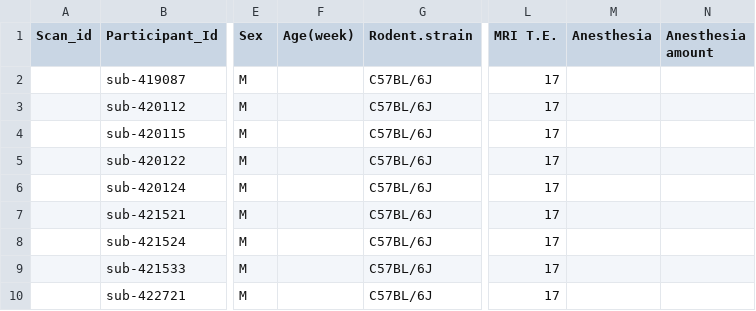
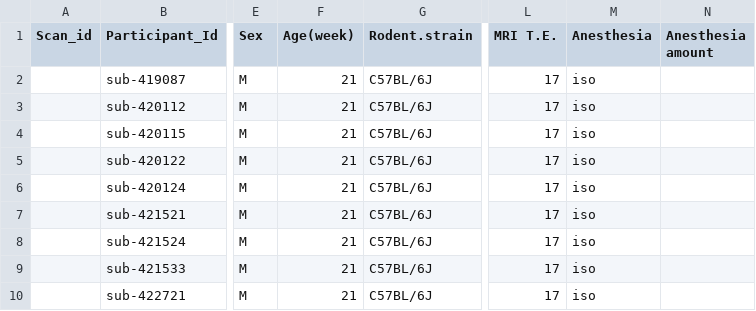
Before and after one commit to grandjeanlab/digitalrodent, a TSV file: data/MetaData/MPTP.tsv, drawn as a sheet; only a part is shown, gaps mark what is left out; the diff names each change by its address in the sheet, - before the commit and + after, or states it on an @@ line.

```diff
--- a/data/MetaData/MPTP.tsv
+++ b/data/MetaData/MPTP.tsv
-F2:F10 (Age(week)): (empty)
+F2:F10 (Age(week)): 21
-M2:M10 (Anesthesia): (empty)
+M2:M10 (Anesthesia): iso
```
Also changed, not shown: data/MetaData/Awake_Rest.tsv, data/MetaData/Multicenter.tsv, 19 other files.
